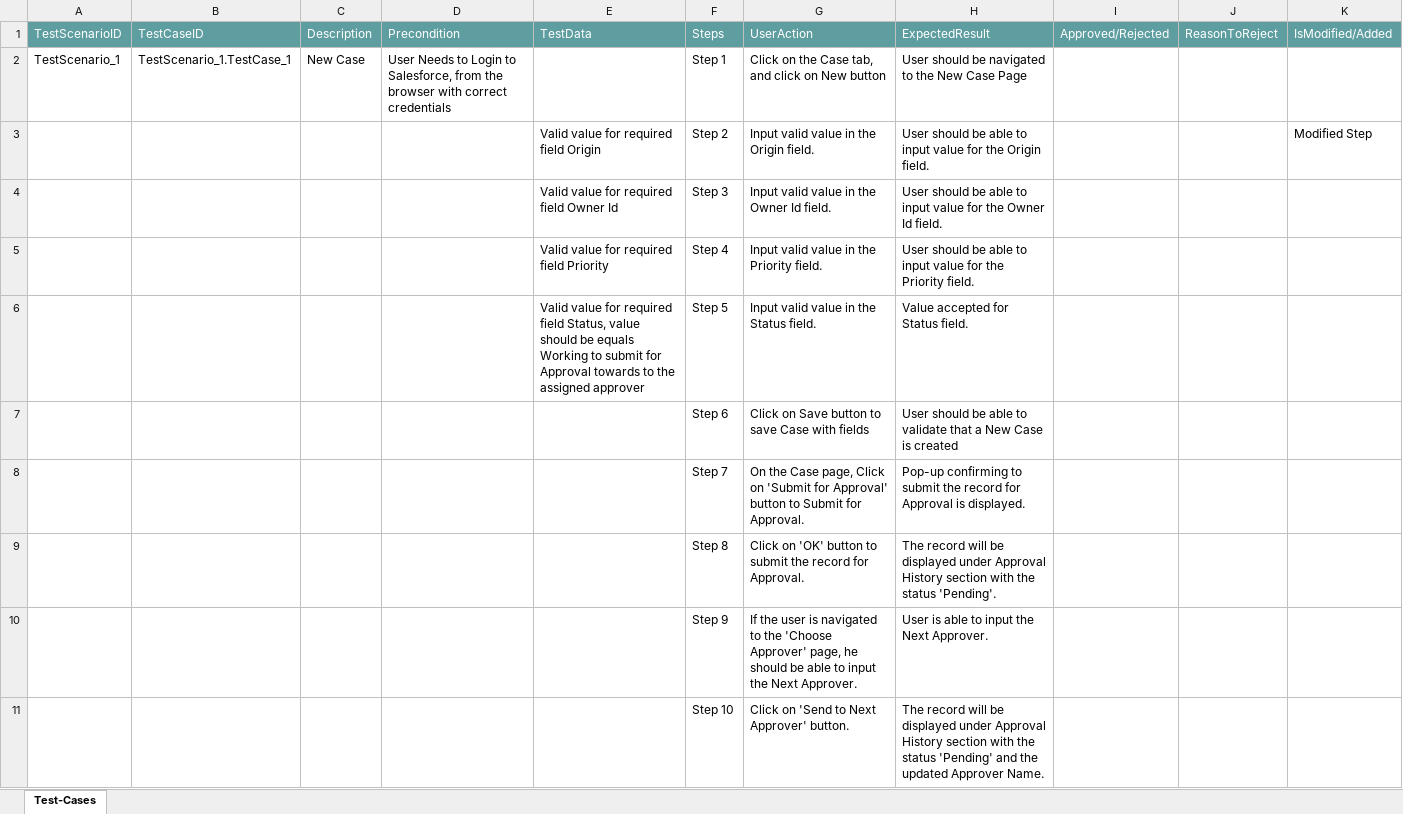
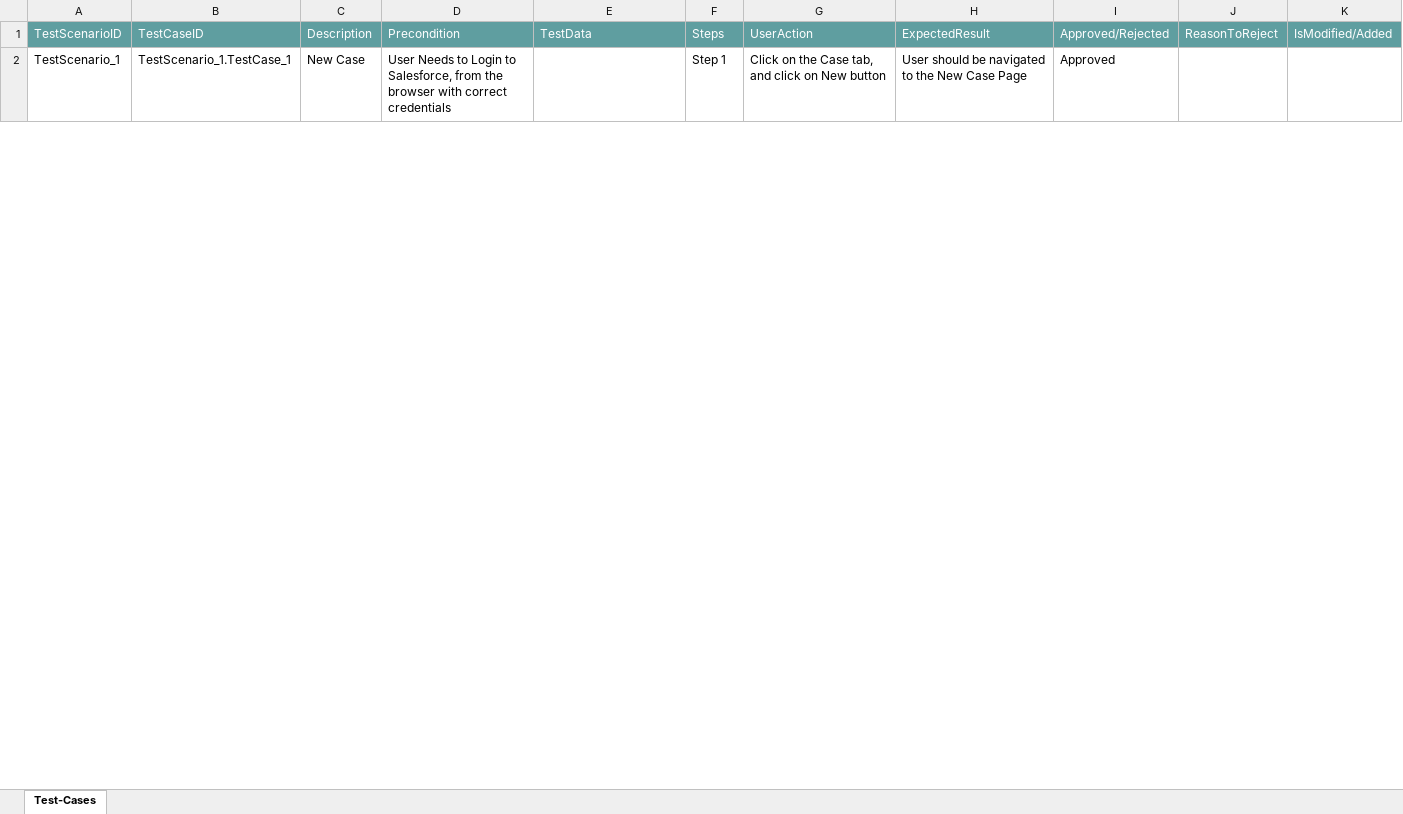
Before and after one commit to ShaikMohamedIrfan/work, an Excel workbook: tyrsgv.xlsx, sheet Test-Cases, drawn as a sheet; only a part is shown; values as stored, in another font and other column widths than the file's, no borders; table styles not drawn; the diff covers the shown part only; the diff names each change by its address in the sheet, - before the commit and + after, or states it on an @@ line.

Commit message:
Add files via upload

```diff
--- a/tyrsgv.xlsx (sheet Test-Cases)
+++ b/tyrsgv.xlsx (sheet Test-Cases)
-I2: (empty)
+I2: Approved
@@ row 3 hidden:  |  |  |  | Valid value for required field Origin | Step 2 | Input valid value in the Origin field. | User should be able to input value for the Origin field. |  |  | Modified Step @@
@@ row 4 hidden:  |  |  |  | Valid value for required field Owner Id | Step 3 | Input valid value in the Owner Id field. | User should be able to input value for the Owner Id field. @@
@@ row 5 hidden:  |  |  |  | Valid value for required field Priority | Step 4 | Input valid value in the Priority field. | User should be able to input value for the Priority field. @@
@@ row 6 hidden:  |  |  |  | Valid value for required field Status, value should be equals Working to submit for Approval towards to the assigned approver | Step 5 | Input valid value in the Status field. | Value accepted for Status field. @@
@@ row 7 hidden:  |  |  |  |  | Step 6 | Click on Save button to save Case with fields | User should be able to validate that a New Case is created @@
@@ row 8 hidden:  |  |  |  |  | Step 7 | On the Case page, Click on 'Submit for Approval' button to Submit for Approval. | Pop-up confirming to submit the record for Approval is displayed. @@
@@ row 9 hidden:  |  |  |  |  | Step 8 | Click on 'OK' button to submit the record for Approval. | The record will be displayed under Approval History section with the status 'Pending'. @@
@@ row 10 hidden:  |  |  |  |  | Step 9 | If the user is navigated to the 'Choose Approver' page, he should be able to input the Next Approver. | User is able to input the Next Approver. @@
@@ row 11 hidden:  |  |  |  |  | Step 10 | Click on 'Send to Next Approver' button. | The record will be displayed under Approval History section with the status 'Pending' and the updated Approver Name. @@
```
Also changed, not shown: 19 hidden or unhidden rows and 3 edited cells elsewhere in this sheet.
